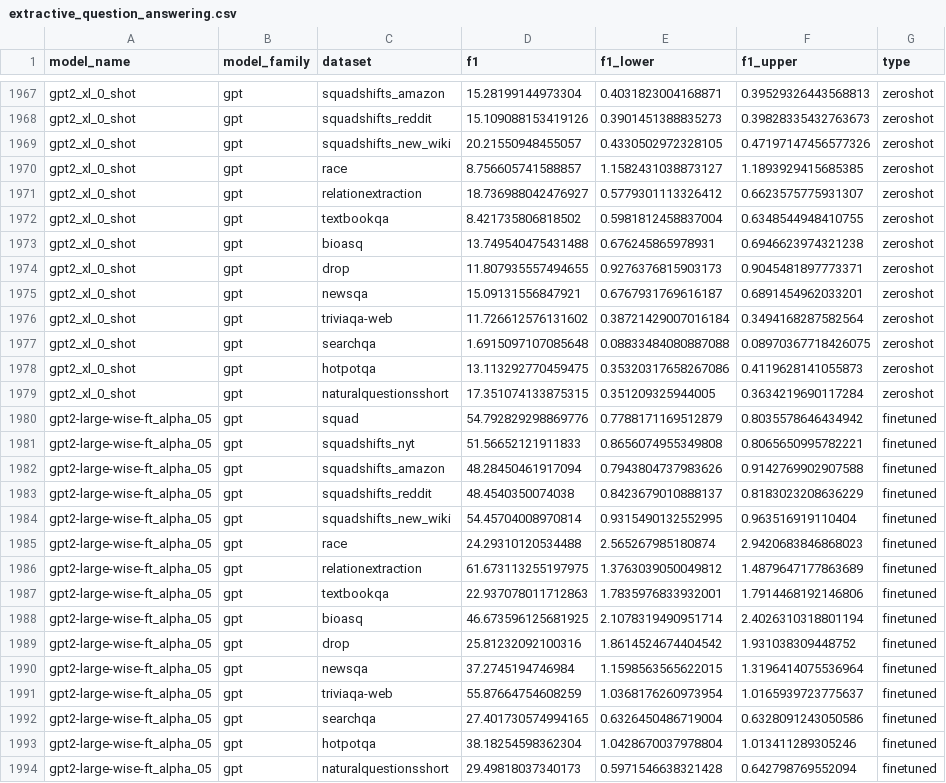
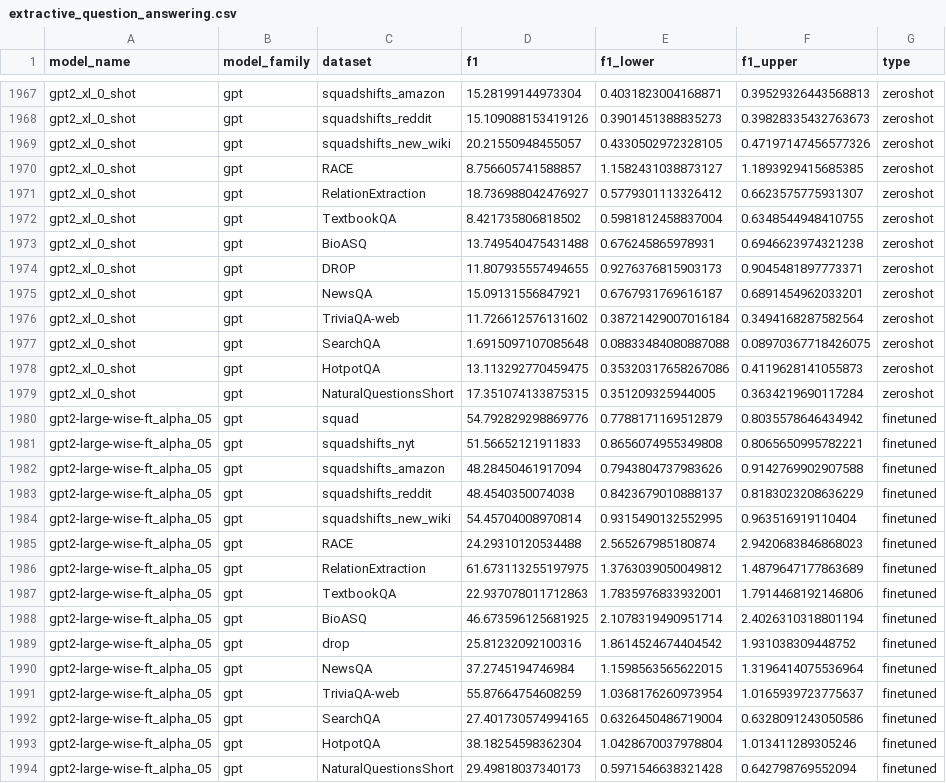
Before and after one commit to anas-awadalla/robustness-in-nlp-streamlit, a CSV file: results/extractive_question_answering.csv, drawn as a sheet; only a part is shown, gaps mark what is left out.

Commit message:
Update extractive_question_answering.csv

```diff
--- a/results/extractive_question_answering.csv
+++ b/results/extractive_question_answering.csv
@@ -1969,12 +1969,12 @@ gpt2_xl_0_shot,gpt,squadshifts_reddit,15.109088153419126,0.3901451388835273,0.39
 gpt2_xl_0_shot,gpt,squadshifts_new_wiki,20.21550948455057,0.4330502972328105,0.47197147456577326,zeroshot
-gpt2_xl_0_shot,gpt,race,8.756605741588857,1.1582431038873127,1.1893929415685385,zeroshot
-gpt2_xl_0_shot,gpt,relationextraction,18.736988042476927,0.5779301113326412,0.6623575775931307,zeroshot
-gpt2_xl_0_shot,gpt,textbookqa,8.421735806818502,0.5981812458837004,0.6348544948410755,zeroshot
-gpt2_xl_0_shot,gpt,bioasq,13.749540475431488,0.676245865978931,0.6946623974321238,zeroshot
-gpt2_xl_0_shot,gpt,drop,11.807935557494655,0.9276376815903173,0.9045481897773371,zeroshot
-gpt2_xl_0_shot,gpt,newsqa,15.09131556847921,0.6767931769616187,0.6891454962033201,zeroshot
-gpt2_xl_0_shot,gpt,triviaqa-web,11.726612576131602,0.38721429007016184,0.3494168287582564,zeroshot
-gpt2_xl_0_shot,gpt,searchqa,1.6915097107085648,0.08833484080887088,0.08970367718426075,zeroshot
-gpt2_xl_0_shot,gpt,hotpotqa,13.113292770459475,0.35320317658267086,0.4119628141055873,zeroshot
-gpt2_xl_0_shot,gpt,naturalquestionsshort,17.351074133875315,0.351209325944005,0.3634219690117284,zeroshot
+gpt2_xl_0_shot,gpt,RACE,8.756605741588857,1.1582431038873127,1.1893929415685385,zeroshot
+gpt2_xl_0_shot,gpt,RelationExtraction,18.736988042476927,0.5779301113326412,0.6623575775931307,zeroshot
+gpt2_xl_0_shot,gpt,TextbookQA,8.421735806818502,0.5981812458837004,0.6348544948410755,zeroshot
+gpt2_xl_0_shot,gpt,BioASQ,13.749540475431488,0.676245865978931,0.6946623974321238,zeroshot
+gpt2_xl_0_shot,gpt,DROP,11.807935557494655,0.9276376815903173,0.9045481897773371,zeroshot
+gpt2_xl_0_shot,gpt,NewsQA,15.09131556847921,0.6767931769616187,0.6891454962033201,zeroshot
+gpt2_xl_0_shot,gpt,TriviaQA-web,11.726612576131602,0.38721429007016184,0.3494168287582564,zeroshot
+gpt2_xl_0_shot,gpt,SearchQA,1.6915097107085648,0.08833484080887088,0.08970367718426075,zeroshot
+gpt2_xl_0_shot,gpt,HotpotQA,13.113292770459475,0.35320317658267086,0.4119628141055873,zeroshot
+gpt2_xl_0_shot,gpt,NaturalQuestionsShort,17.351074133875315,0.351209325944005,0.3634219690117284,zeroshot
 gpt2-large-wise-ft_alpha_05,gpt,squad,54.792829298869776,0.7788171169512879,0.8035578646434942,finetuned
@@ -1984,11 +1984,11 @@ gpt2-large-wise-ft_alpha_05,gpt,squadshifts_reddit,48.4540350074038,0.8423679010
 gpt2-large-wise-ft_alpha_05,gpt,squadshifts_new_wiki,54.45704008970814,0.9315490132552995,0.963516919110404,finetuned
-gpt2-large-wise-ft_alpha_05,gpt,race,24.29310120534488,2.565267985180874,2.9420683846868023,finetuned
-gpt2-large-wise-ft_alpha_05,gpt,relationextraction,61.673113255197975,1.3763039050049812,1.4879647177863689,finetuned
-gpt2-large-wise-ft_alpha_05,gpt,textbookqa,22.937078011712863,1.7835976833932001,1.7914468192146806,finetuned
-gpt2-large-wise-ft_alpha_05,gpt,bioasq,46.673596125681925,2.1078319490951714,2.4026310318801194,finetuned
+gpt2-large-wise-ft_alpha_05,gpt,RACE,24.29310120534488,2.565267985180874,2.9420683846868023,finetuned
+gpt2-large-wise-ft_alpha_05,gpt,RelationExtraction,61.673113255197975,1.3763039050049812,1.4879647177863689,finetuned
+gpt2-large-wise-ft_alpha_05,gpt,TextbookQA,22.937078011712863,1.7835976833932001,1.7914468192146806,finetuned
+gpt2-large-wise-ft_alpha_05,gpt,BioASQ,46.673596125681925,2.1078319490951714,2.4026310318801194,finetuned
 gpt2-large-wise-ft_alpha_05,gpt,drop,25.81232092100316,1.8614524674404542,1.931038309448752,finetuned
-gpt2-large-wise-ft_alpha_05,gpt,newsqa,37.2745194746984,1.1598563565622015,1.3196414075536964,finetuned
-gpt2-large-wise-ft_alpha_05,gpt,triviaqa-web,55.87664754608259,1.0368176260973954,1.0165939723775637,finetuned
-gpt2-large-wise-ft_alpha_05,gpt,searchqa,27.401730574994165,0.6326450486719004,0.6328091243050586,finetuned
-gpt2-large-wise-ft_alpha_05,gpt,hotpotqa,38.18254598362304,1.0428670037978804,1.013411289305246,finetuned
-gpt2-large-wise-ft_alpha_05,gpt,naturalquestionsshort,29.49818037340173,0.5971546638321428,0.642798769552094,finetuned
+gpt2-large-wise-ft_alpha_05,gpt,NewsQA,37.2745194746984,1.1598563565622015,1.3196414075536964,finetuned
+gpt2-large-wise-ft_alpha_05,gpt,TriviaQA-web,55.87664754608259,1.0368176260973954,1.0165939723775637,finetuned
+gpt2-large-wise-ft_alpha_05,gpt,SearchQA,27.401730574994165,0.6326450486719004,0.6328091243050586,finetuned
+gpt2-large-wise-ft_alpha_05,gpt,HotpotQA,38.18254598362304,1.0428670037978804,1.013411289305246,finetuned
+gpt2-large-wise-ft_alpha_05,gpt,NaturalQuestionsShort,29.49818037340173,0.5971546638321428,0.642798769552094,finetuned
```
